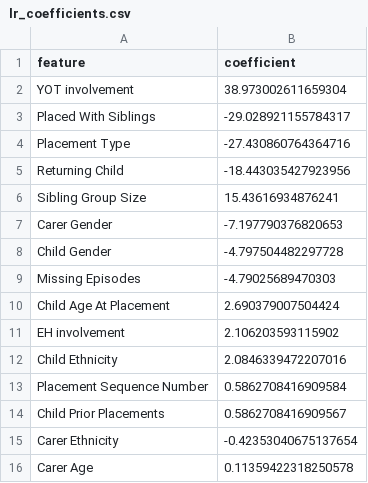
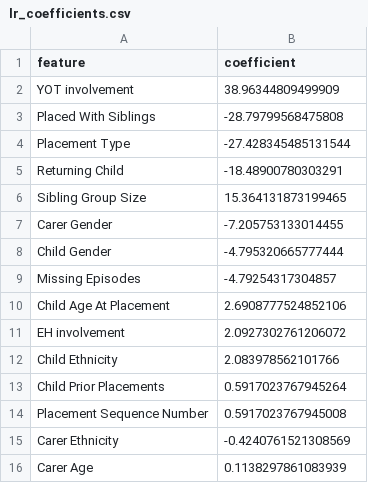
Before and after one commit to HasanBradfordUni/FinalYearProject, a CSV file: src/app/static/models/lr_coefficients.csv, drawn as a sheet.

```diff
--- a/src/app/static/models/lr_coefficients.csv
+++ b/src/app/static/models/lr_coefficients.csv
@@ -1,16 +1,16 @@
 feature,coefficient
-YOT involvement,38.973002611659304
-Placed With Siblings,-29.028921155784317
-Placement Type,-27.430860764364716
-Returning Child,-18.443035427923956
-Sibling Group Size,15.43616934876241
-Carer Gender,-7.197790376820653
-Child Gender,-4.797504482297728
-Missing Episodes,-4.79025689470303
-Child Age At Placement,2.690379007504424
-EH involvement,2.106203593115902
-Child Ethnicity,2.0846339472207016
-Placement Sequence Number,0.5862708416909584
-Child Prior Placements,0.5862708416909567
-Carer Ethnicity,-0.42353040675137654
-Carer Age,0.11359422318250578
+YOT involvement,38.96344809499909
+Placed With Siblings,-28.79799568475808
+Placement Type,-27.428345485131544
+Returning Child,-18.48900780303291
+Sibling Group Size,15.364131873199465
+Carer Gender,-7.205753133014455
+Child Gender,-4.795320665777444
+Missing Episodes,-4.79254317304857
+Child Age At Placement,2.6908777524852106
+EH involvement,2.0927302761206072
+Child Ethnicity,2.083978562101766
+Child Prior Placements,0.5917023767945264
+Placement Sequence Number,0.5917023767945008
+Carer Ethnicity,-0.4240761521308569
+Carer Age,0.1138297861083939
```
Also changed, not shown: src/app/static/dataset.csv, src/app/static/models/rf_breakdown_feature_importance.csv, 27 other files.
